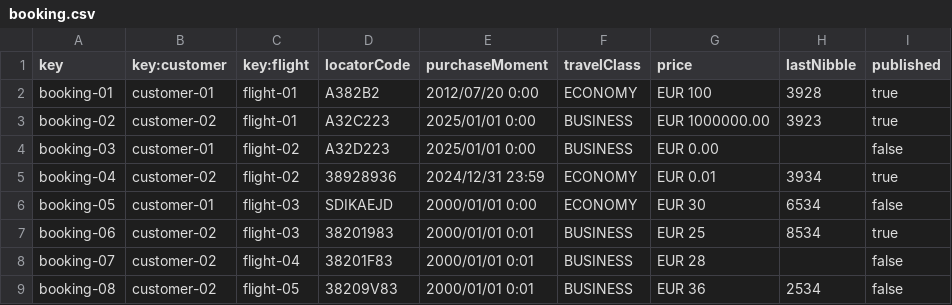
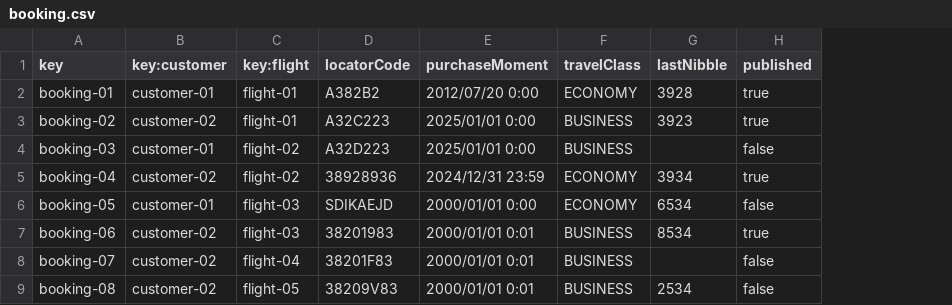
Before and after one commit to AlbertoValenzuelaMunoz1/DP2-C1.002, a CSV file: src/main/resources/WEB-INF/data/sample/booking.csv, drawn as a sheet; the diff names each change by its address in the sheet, - before the commit and + after, or states it on an @@ line.

Commit message:
Añadida funcionalidad de booking

```diff
--- a/src/main/resources/WEB-INF/data/sample/booking.csv
+++ b/src/main/resources/WEB-INF/data/sample/booking.csv
-column G (price), rows 2-9: EUR 100 | EUR 1000000.00 | EUR 0.00 | EUR 0.01 | EUR 30 | EUR 25 | EUR 28 | EUR 36
```
Also changed, not shown: src/main/resources/WEB-INF/data/sample/passenger.csv, 26 other files.
